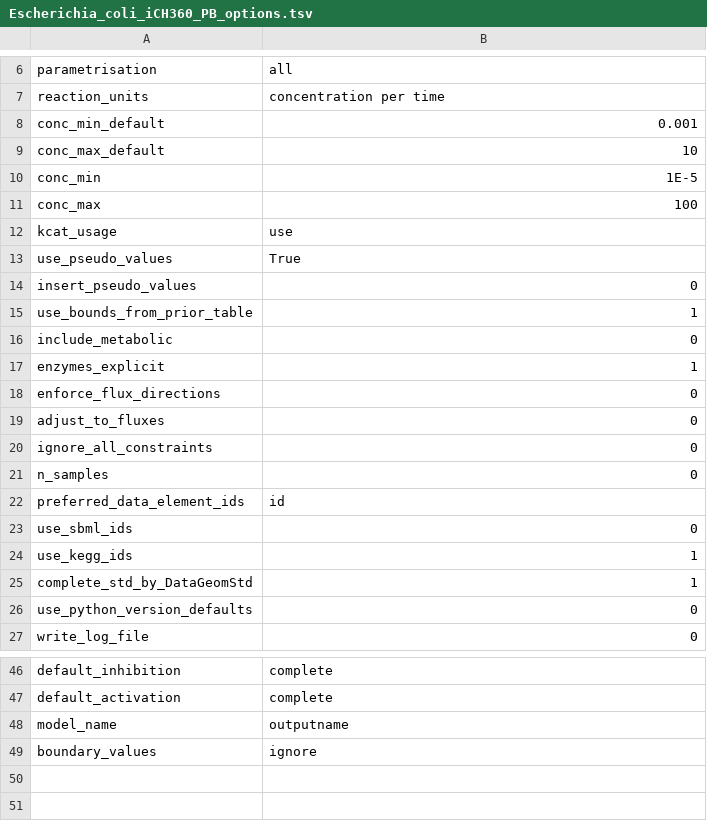
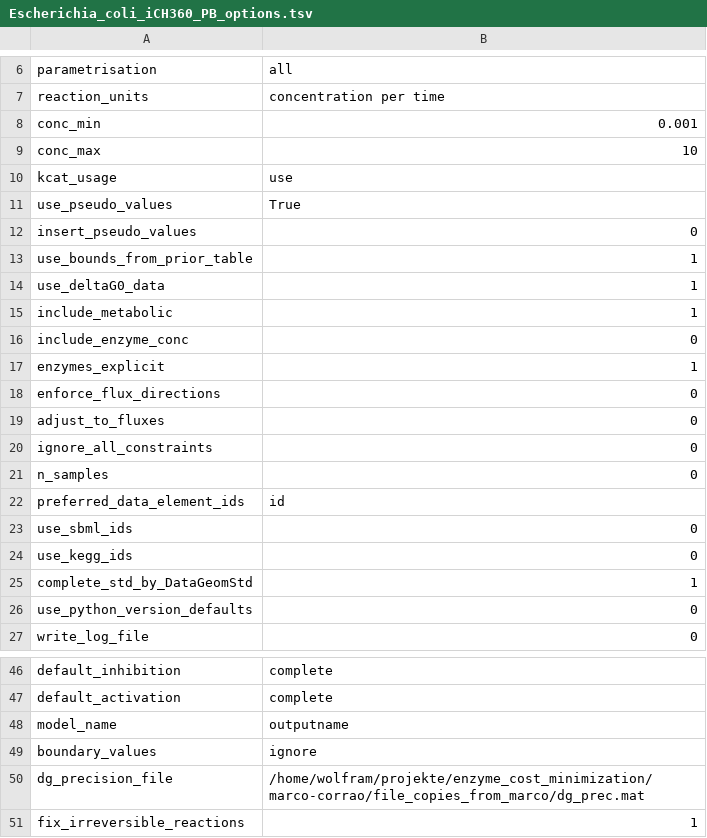
Before and after one commit to marco-corrao/metabolic_modelling, a TSV file: Parameter_Balancing/Parameter_Balancing_Results/Escherichia_coli_iCH360_PB_options.tsv, drawn as a sheet; only a part is shown, gaps mark what is left out.

Commit message:
Updated the parameter balancing results

```diff
--- a/Parameter_Balancing/Parameter_Balancing_Results/Escherichia_coli_iCH360_PB_options.tsv
+++ b/Parameter_Balancing/Parameter_Balancing_Results/Escherichia_coli_iCH360_PB_options.tsv
@@ -7,6 +7,4 @@ parametrisation	all
 reaction_units	concentration per time
-conc_min_default	0.001
-conc_max_default	10
-conc_min	1E-5
-conc_max	100
+conc_min	0.001
+conc_max	10
 kcat_usage	use
@@ -15,3 +13,5 @@ insert_pseudo_values	0
 use_bounds_from_prior_table	1
-include_metabolic	0
+use_deltaG0_data	1
+include_metabolic	1
+include_enzyme_conc	0
 enzymes_explicit	1
@@ -23,3 +23,3 @@ preferred_data_element_ids	id
 use_sbml_ids	0
-use_kegg_ids	1
+use_kegg_ids	0
 complete_std_by_DataGeomStd	1
@@ -49 +49,3 @@ model_name	outputname
 boundary_values	ignore
+dg_precision_file	/home/wolfram/projekte/enzyme_cost_minimization/marco-corrao/file_copies_from_marco/dg_prec.mat
+fix_irreversible_reactions	1
```
Also changed, not shown: 6 other files.
